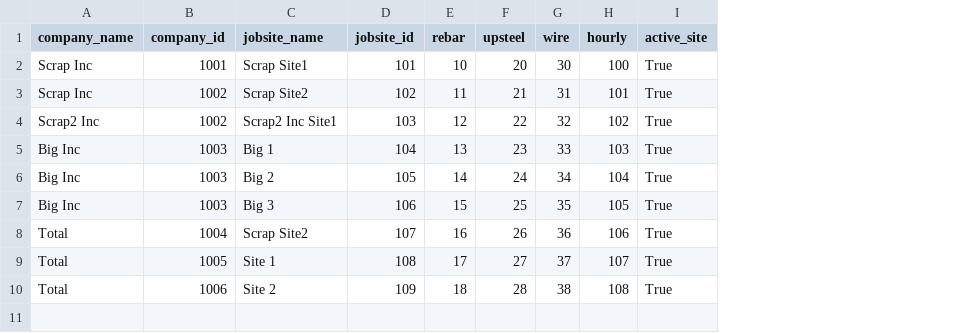
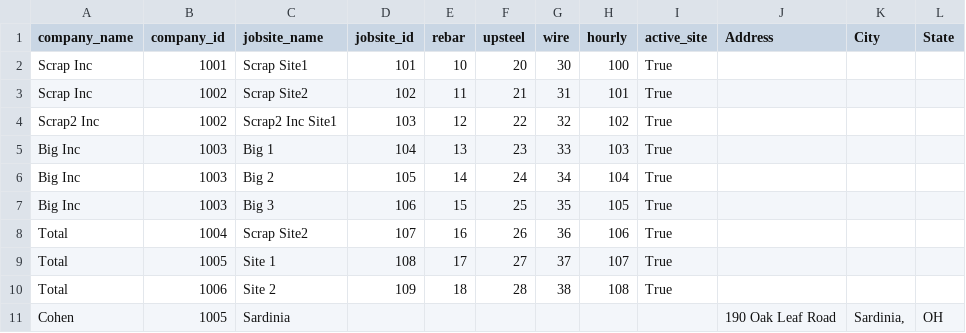
Before and after one commit to 1sandovalgerardo/IMX, a CSV file: Data/Raw/Jobsite.csv, drawn as a sheet; the diff names each change by its address in the sheet, - before the commit and + after, or states it on an @@ line.

```diff
--- a/Data/Raw/Jobsite.csv
+++ b/Data/Raw/Jobsite.csv
+column J (Address), empty
+column K (City), empty
+column L (State), empty
+row 11: Cohen | 1005 | Sardinia |  |  |  |  |  |  | 190 Oak Leaf Road | Sardinia, | OH
```
Also changed, not shown: Data/Raw/Tickets.csv, 9 other files.
